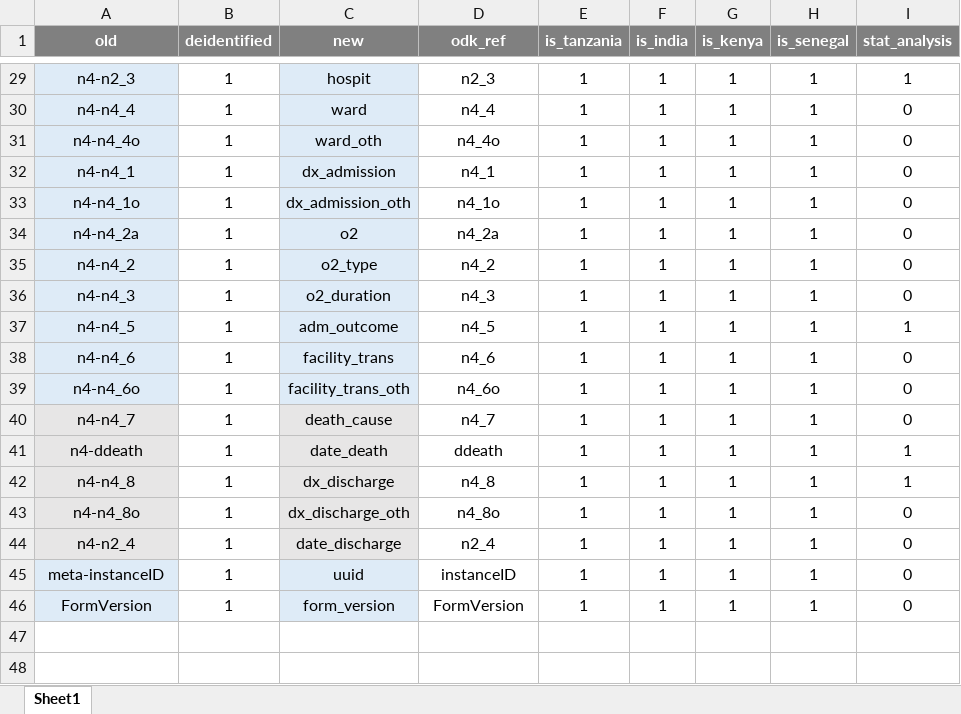
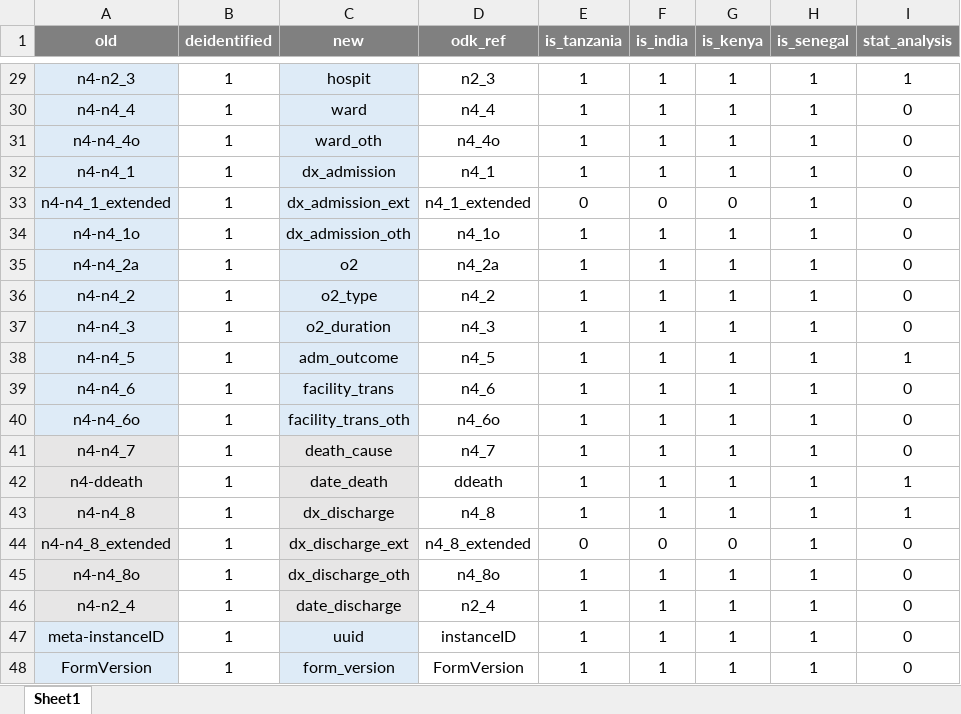
Before and after one commit to SwissTPH/timci, an Excel workbook: inst/extdata/hospit_dict.xlsx, sheet Sheet1, drawn as a sheet; only a part is shown, gaps mark what is left out; values as stored, in another font and other column widths than the file's, no borders; conditional formats not drawn; the diff names each change by its address in the sheet, - before the commit and + after, or states it on an @@ line.

Commit message:
Update hospit dict for Senegal

```diff
--- a/inst/extdata/hospit_dict.xlsx (sheet Sheet1)
+++ b/inst/extdata/hospit_dict.xlsx (sheet Sheet1)
+row 33: n4-n4_1_extended | 1 | dx_admission_ext | n4_1_extended | 0 | 0 | 0 | 1 | 0
+row 44: n4-n4_8_extended | 1 | dx_discharge_ext | n4_8_extended | 0 | 0 | 0 | 1 | 0
```
